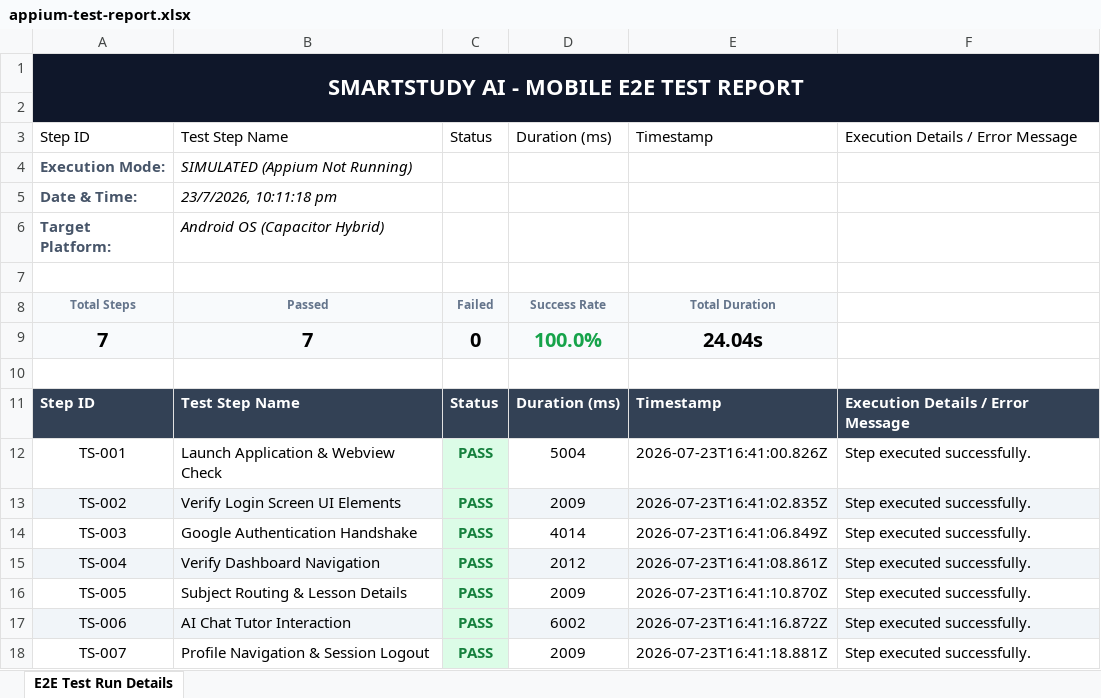
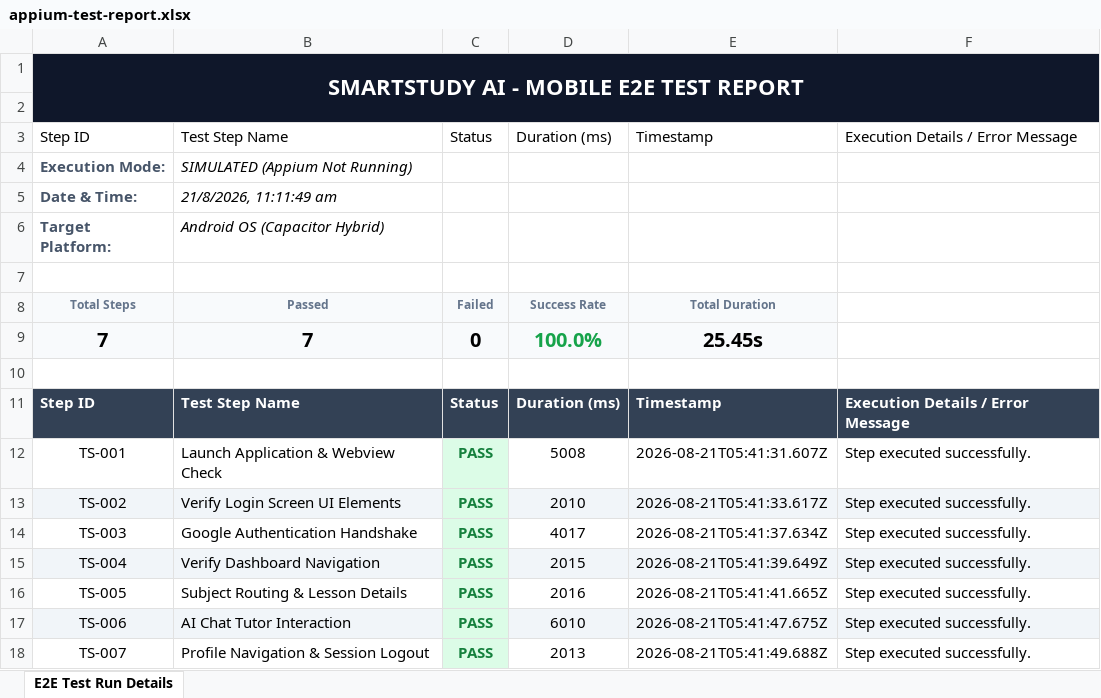
Before and after one commit to yugandharreddy0718/smartstudyai, an Excel workbook: appium-tests/appium-test-report.xlsx, sheet E2E Test Run Details, drawn as a sheet; values as stored, in another font and other column widths than the file's, no borders; the diff names each change by its address in the sheet, - before the commit and + after, or states it on an @@ line.

Commit message:
test(appium): complete Appium Android mobile automation suite & generate Excel analysis report

```diff
--- a/appium-tests/appium-test-report.xlsx (sheet E2E Test Run Details)
+++ b/appium-tests/appium-test-report.xlsx (sheet E2E Test Run Details)
-B5: 23/7/2026, 10:11:18 pm
+B5: 21/8/2026, 11:11:49 am
-E9: 24.04s
+E9: 25.45s
-D12: 5004
+D12: 5008
-E12: 2026-07-23T16:41:00.826Z
+E12: 2026-08-21T05:41:31.607Z
-D13: 2009
+D13: 2010
-E13: 2026-07-23T16:41:02.835Z
+E13: 2026-08-21T05:41:33.617Z
-D14: 4014
+D14: 4017
-E14: 2026-07-23T16:41:06.849Z
+E14: 2026-08-21T05:41:37.634Z
-D15: 2012
+D15: 2015
-E15: 2026-07-23T16:41:08.861Z
+E15: 2026-08-21T05:41:39.649Z
-D16: 2009
+D16: 2016
-E16: 2026-07-23T16:41:10.870Z
+E16: 2026-08-21T05:41:41.665Z
-D17: 6002
+D17: 6010
-E17: 2026-07-23T16:41:16.872Z
+E17: 2026-08-21T05:41:47.675Z
-D18: 2009
+D18: 2013
-E18: 2026-07-23T16:41:18.881Z
+E18: 2026-08-21T05:41:49.688Z
```
